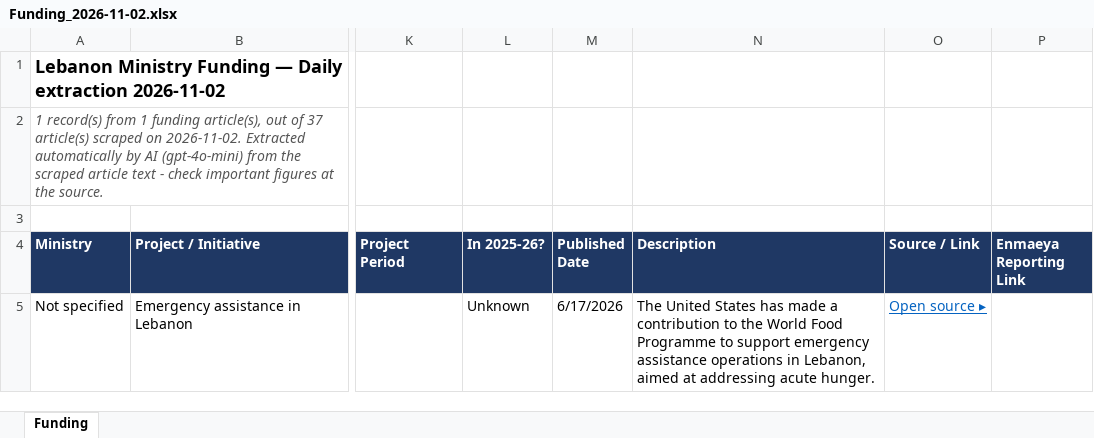
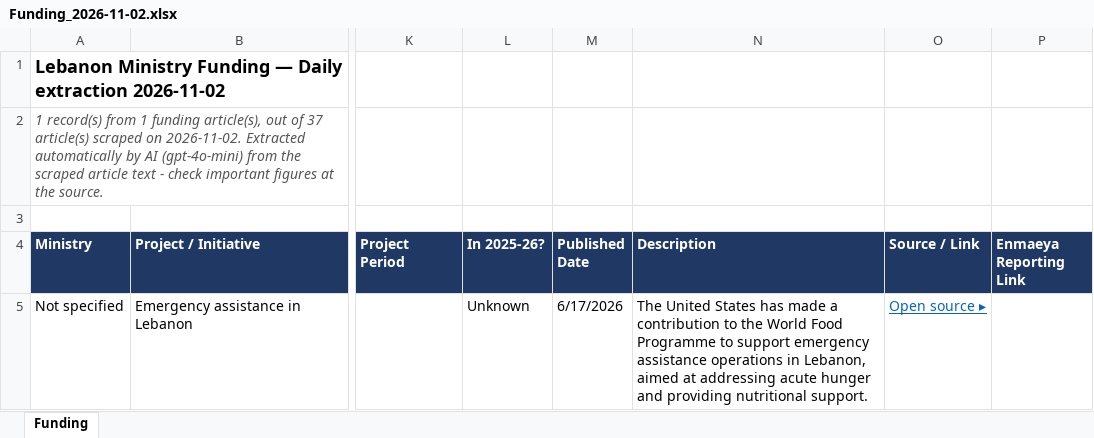
Before and after one commit to fatimaelkhishen/Funds-Enmaeya, an Excel workbook: scrapes/2026-11-02/AI-Gen/Funding_2026-11-02.xlsx, sheet Funding, drawn as a sheet; only a part is shown, gaps mark what is left out; values as stored, in another font and other column widths than the file's, no borders; the diff names each change by its address in the sheet, - before the commit and + after, or states it on an @@ line.

```diff
--- a/scrapes/2026-11-02/AI-Gen/Funding_2026-11-02.xlsx (sheet Funding)
+++ b/scrapes/2026-11-02/AI-Gen/Funding_2026-11-02.xlsx (sheet Funding)
-N5 (Description): …addressing acute hunger.
+N5 (Description): …addressing acute hunger and providing nutritional support.
```
